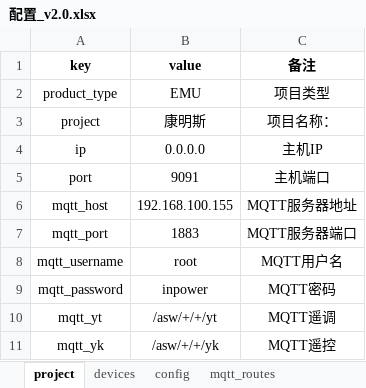
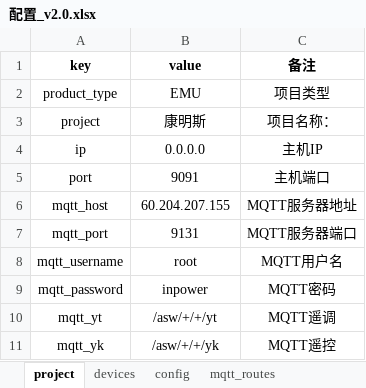
Before and after one commit to mikasa112/collector, an Excel workbook: config/配置_v2.0.xlsx, sheet project, drawn as a sheet; values as stored, in another font and other column widths than the file's, no borders; the diff names each change by its address in the sheet, - before the commit and + after, or states it on an @@ line.

```diff
--- a/config/配置_v2.0.xlsx (sheet project)
+++ b/config/配置_v2.0.xlsx (sheet project)
-B6 (value): 192.168.100.155
+B6 (value): 60.204.207.155
-B7 (value): 1883
+B7 (value): 9131
```
Also changed, not shown: 16 other files.
